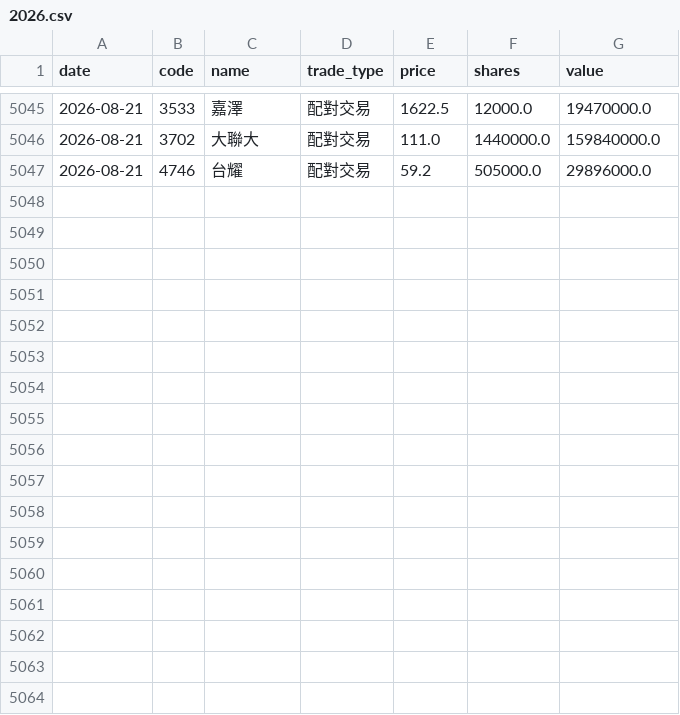
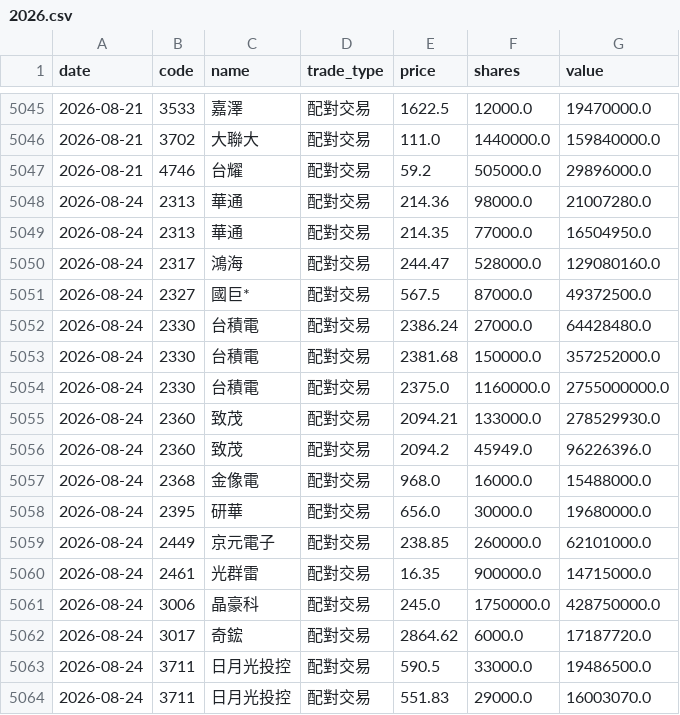
Before and after one commit to appr1ciat1/tw-block-warrant, a CSV file: data/block_trades/2026.csv, drawn as a sheet; only a part is shown, gaps mark what is left out; the diff names each change by its address in the sheet, - before the commit and + after, or states it on an @@ line.

```diff
--- a/data/block_trades/2026.csv
+++ b/data/block_trades/2026.csv
+row 5048: 2026-08-24 | 2313 | 華通 | 配對交易 | 214.36 | 98000.0 | 21007280.0
+row 5049: 2026-08-24 | 2313 | 華通 | 配對交易 | 214.35 | 77000.0 | 16504950.0
+row 5050: 2026-08-24 | 2317 | 鴻海 | 配對交易 | 244.47 | 528000.0 | 129080160.0
+row 5051: 2026-08-24 | 2327 | 國巨* | 配對交易 | 567.5 | 87000.0 | 49372500.0
+row 5052: 2026-08-24 | 2330 | 台積電 | 配對交易 | 2386.24 | 27000.0 | 64428480.0
+row 5053: 2026-08-24 | 2330 | 台積電 | 配對交易 | 2381.68 | 150000.0 | 357252000.0
+row 5054: 2026-08-24 | 2330 | 台積電 | 配對交易 | 2375.0 | 1160000.0 | 2755000000.0
+row 5055: 2026-08-24 | 2360 | 致茂 | 配對交易 | 2094.21 | 133000.0 | 278529930.0
+row 5056: 2026-08-24 | 2360 | 致茂 | 配對交易 | 2094.2 | 45949.0 | 96226396.0
+row 5057: 2026-08-24 | 2368 | 金像電 | 配對交易 | 968.0 | 16000.0 | 15488000.0
+row 5058: 2026-08-24 | 2395 | 研華 | 配對交易 | 656.0 | 30000.0 | 19680000.0
+row 5059: 2026-08-24 | 2449 | 京元電子 | 配對交易 | 238.85 | 260000.0 | 62101000.0
+row 5060: 2026-08-24 | 2461 | 光群雷 | 配對交易 | 16.35 | 900000.0 | 14715000.0
+row 5061: 2026-08-24 | 3006 | 晶豪科 | 配對交易 | 245.0 | 1750000.0 | 428750000.0
+row 5062: 2026-08-24 | 3017 | 奇鋐 | 配對交易 | 2864.62 | 6000.0 | 17187720.0
+row 5063: 2026-08-24 | 3711 | 日月光投控 | 配對交易 | 590.5 | 33000.0 | 19486500.0
+row 5064: 2026-08-24 | 3711 | 日月光投控 | 配對交易 | 551.83 | 29000.0 | 16003070.0
```
Also changed, not shown: 7 other files.
